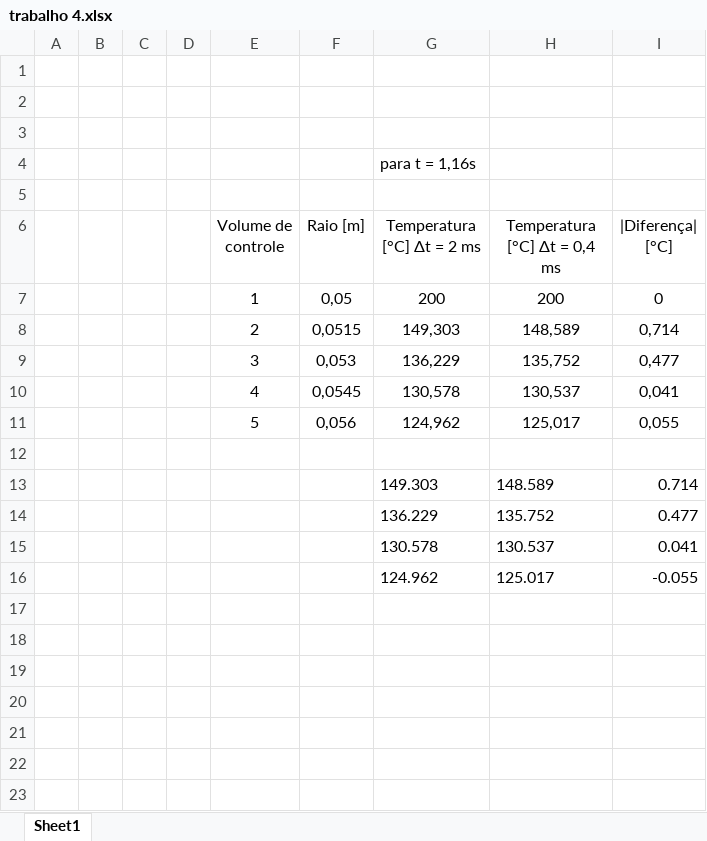
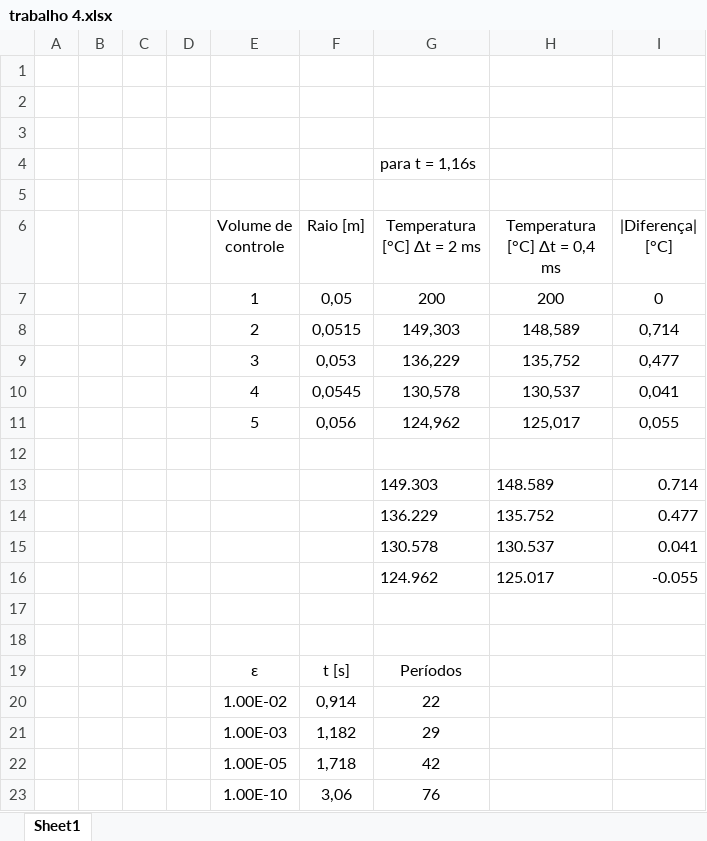
Before and after one commit to gusttavlang/TransComp, an Excel workbook: Trabalho 4/trabalho 4.xlsx, sheet Sheet1, drawn as a sheet; values as stored, in another font and other column widths than the file's, no borders; charts and pictures not drawn; the diff names each change by its address in the sheet, - before the commit and + after, or states it on an @@ line.

```diff
--- a/Trabalho 4/trabalho 4.xlsx (sheet Sheet1)
+++ b/Trabalho 4/trabalho 4.xlsx (sheet Sheet1)
+row 17: (empty)
+row 18: (empty)
+row 19:  |  |  |  | ε | t [s] | Períodos
+row 20:  |  |  |  | 1.00E-02 | 0,914 | 22
+row 21:  |  |  |  | 1.00E-03 | 1,182 | 29
+row 22:  |  |  |  | 1.00E-05 | 1,718 | 42
+row 23:  |  |  |  | 1.00E-10 | 3,06 | 76
```
Also changed, not shown: charts or pictures, 2 other files.
